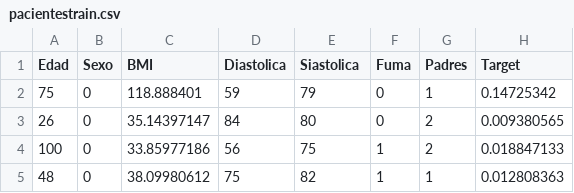
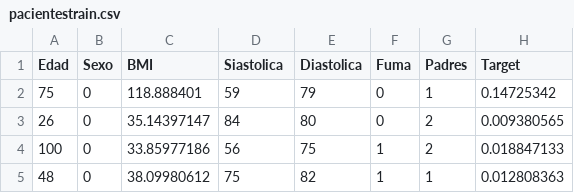
Before and after one commit to Oscar024/NNBP, a CSV file: pacientestrain.csv, drawn as a sheet; only a part is shown.

Commit message:
ModelBP con error MSE de 7.7e-5 Agregando formula del framingham Correccion de orden de sistolica y diastolica

```diff
--- a/pacientestrain.csv
+++ b/pacientestrain.csv
@@ -1,2 +1,2 @@
-Edad,Sexo,BMI,Diastolica,Siastolica,Fuma,Padres,Target
+Edad,Sexo,BMI,Siastolica,Diastolica,Fuma,Padres,Target
 75,0,118.888401,59,79,0,1,0.14725342
```
Also changed, not shown: 1 other file.
